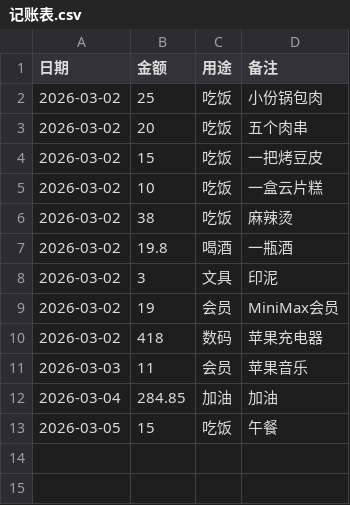
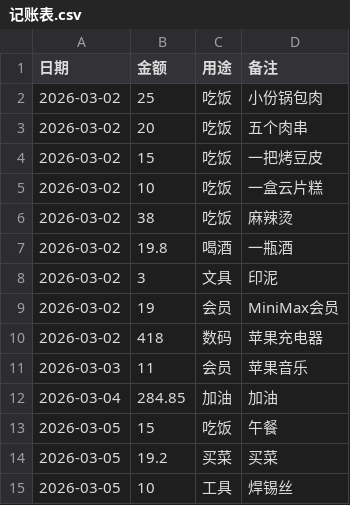
Before and after one commit to qd98xuan/OpenClawUse, a CSV file: 记账表.csv, drawn as a sheet.

Commit message:
添加消费记录：买菜19.2元、焊锡丝10元

```diff
--- a/记账表.csv
+++ b/记账表.csv
@@ -13 +13,3 @@
 2026-03-05,15,吃饭,午餐
+2026-03-05,19.2,买菜,买菜
+2026-03-05,10,工具,焊锡丝
```
